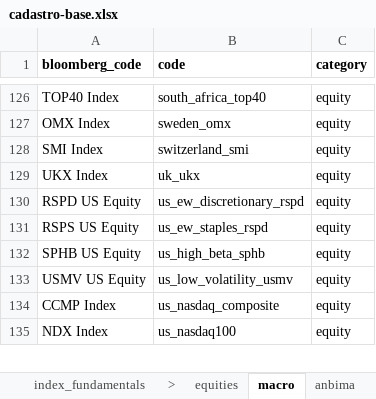
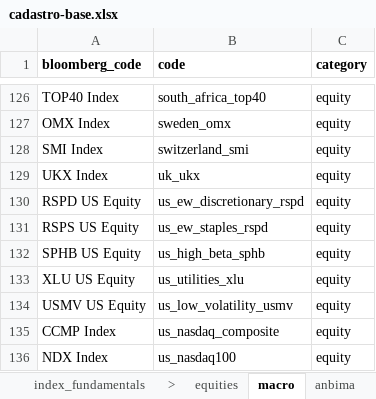
Before and after one commit to Persevera-Asset-Management/persevera-strategy, an Excel workbook: data/cadastro-base.xlsx, sheet macro, drawn as a sheet; only a part is shown, gaps mark what is left out; values as stored, in another font and other column widths than the file's, no borders; the diff names each change by its address in the sheet, - before the commit and + after, or states it on an @@ line.

```diff
--- a/data/cadastro-base.xlsx (sheet macro)
+++ b/data/cadastro-base.xlsx (sheet macro)
+row 133: XLU US Equity | us_utilities_xlu | equity
```
Also changed, not shown: 7 other files.
